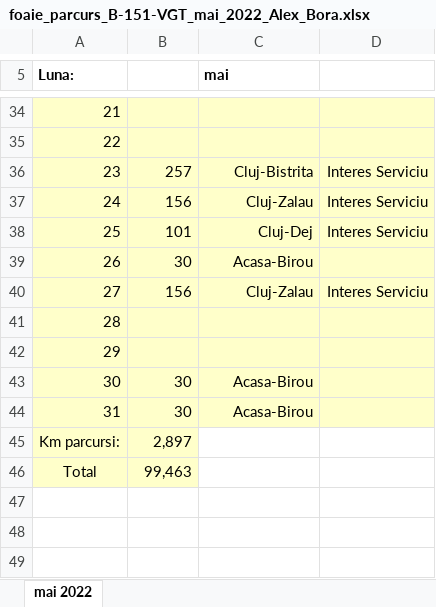
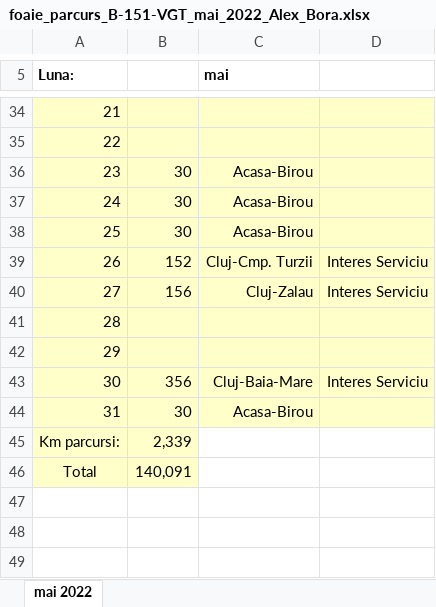
Before and after one commit to alexbora/parcurs, an Excel workbook: SCRATCH/CLEAN/foaie_parcurs_B-151-VGT_mai_2022_Alex_Bora.xlsx, sheet mai 2022, drawn as a sheet; only a part is shown, gaps mark what is left out; values as stored, in another font and other column widths than the file's, no borders; charts and pictures not drawn; the diff covers the shown part only; the diff names each change by its address in the sheet, - before the commit and + after, or states it on an @@ line.

```diff
--- a/SCRATCH/CLEAN/foaie_parcurs_B-151-VGT_mai_2022_Alex_Bora.xlsx (sheet mai 2022)
+++ b/SCRATCH/CLEAN/foaie_parcurs_B-151-VGT_mai_2022_Alex_Bora.xlsx (sheet mai 2022)
-B36: 257
+B36: 30
-C36 (mai): Cluj-Bistrita
+C36 (mai): Acasa-Birou
-D36:D38: Interes Serviciu
+D36:D38: (empty)
-B37: 156
+B37: 30
-C37 (mai): Cluj-Zalau
+C37 (mai): Acasa-Birou
-B38: 101
+B38: 30
-C38 (mai): Cluj-Dej
+C38 (mai): Acasa-Birou
-B39: 30
+B39: 152
-C39 (mai): Acasa-Birou
+C39 (mai): Cluj-Cmp. Turzii
-D39: (empty)
+D39: Interes Serviciu
-B43: 30
+B43: 356
-C43 (mai): Acasa-Birou
+C43 (mai): Cluj-Baia-Mare
-D43: (empty)
+D43: Interes Serviciu
-B45: 2,897
+B45: 2,339
-B46: 99,463
+B46: 140,091
```
Also changed, not shown: 32 edited cells elsewhere in this sheet, 1 other file.
